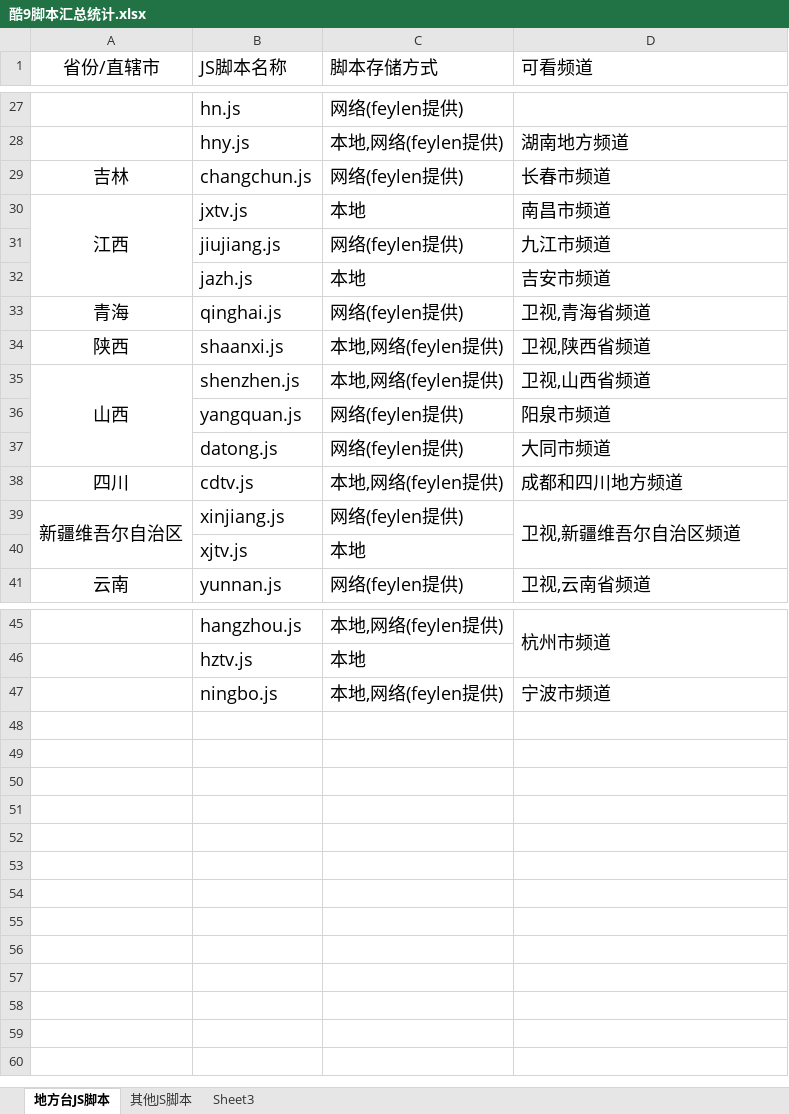
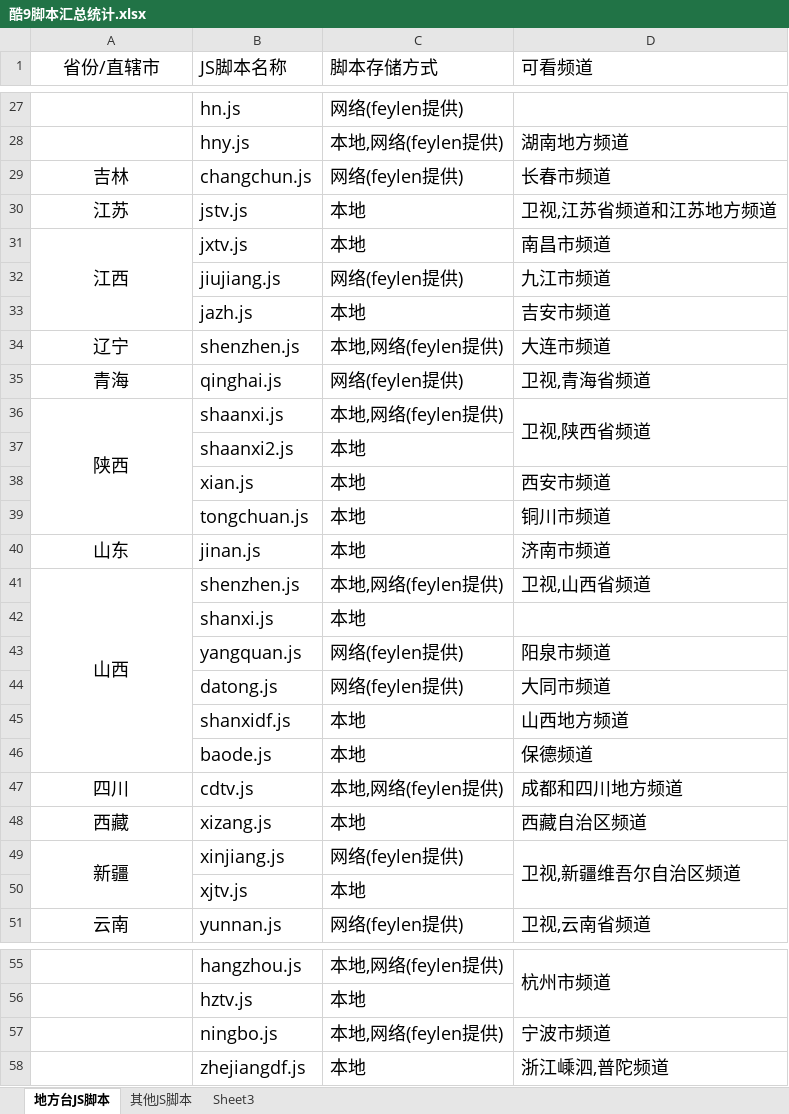
Before and after one commit to Alonso0729/Television, an Excel workbook: 直播源汇总文档/其他文档/酷9脚本汇总统计.xlsx, sheet 地方台JS脚本, drawn as a sheet; only a part is shown, gaps mark what is left out; values as stored, in another font and other column widths than the file's, no borders; addresses are those after the commit; the diff covers the shown part only; the diff names each change by its address in the sheet, - before the commit and + after, or states it on an @@ line.

```diff
--- a/直播源汇总文档/其他文档/酷9脚本汇总统计.xlsx (sheet 地方台JS脚本)
+++ b/直播源汇总文档/其他文档/酷9脚本汇总统计.xlsx (sheet 地方台JS脚本)
+row 30: 江苏 | jstv.js | 本地 | 卫视,江苏省频道和江苏地方频道
+row 34: 辽宁 | shenzhen.js | 本地,网络(feylen提供) | 大连市频道
+A36:A39 merged
+D36:D37 merged
+row 37:  | shaanxi2.js | 本地
+row 38:  | xian.js | 本地 | 西安市频道
+row 39:  | tongchuan.js | 本地 | 铜川市频道
+row 40: 山东 | jinan.js | 本地 | 济南市频道
+row 42:  | shanxi.js | 本地
+row 45:  | shanxidf.js | 本地 | 山西地方频道
+row 46:  | baode.js | 本地 | 保德频道
+row 48: 西藏 | xizang.js | 本地 | 西藏自治区频道
-A49 (省份/直辖市): 新疆维吾尔自治区
+A49 (省份/直辖市): 新疆
+row 58:  | zhejiangdf.js | 本地 | 浙江嵊泗,普陀频道
```
Also changed, not shown: 1 edited cell elsewhere in this sheet, sheet 其他JS脚本, 14 other files.
